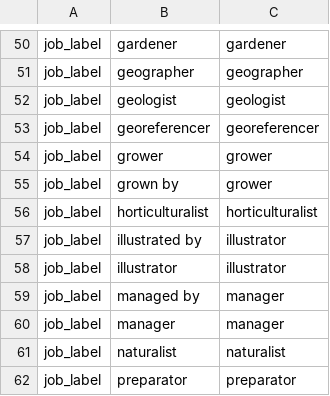
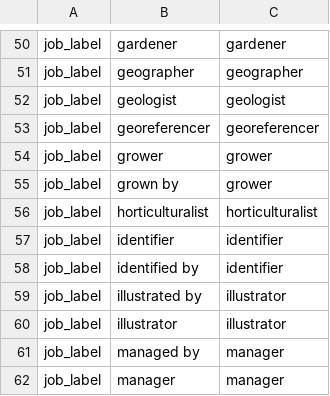
Before and after one commit to rafelafrance/FloraTraiter, a CSV file: flora/pylib/traits/terms/job_terms.csv, drawn as a sheet; only a part is shown, gaps mark what is left out; the shorter side is filled out with more unchanged rows.

Commit message:
Improve traits

```diff
--- a/flora/pylib/traits/terms/job_terms.csv
+++ b/flora/pylib/traits/terms/job_terms.csv
@@ -56,2 +56,4 @@ job_label,grown by,grower
 job_label,horticulturalist,horticulturalist
+job_label,identifier,identifier
+job_label,identified by,identifier
 job_label,illustrated by,illustrator
```
Also changed, not shown: flora/pylib/traits/terms/other_locality_terms.csv, 19 other files.
